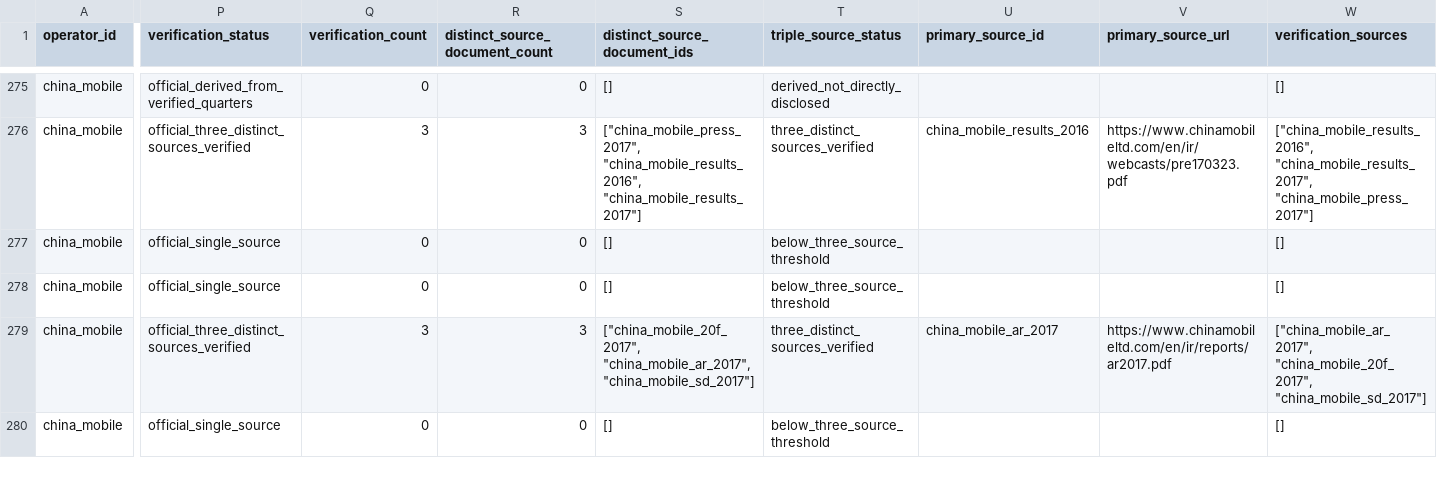
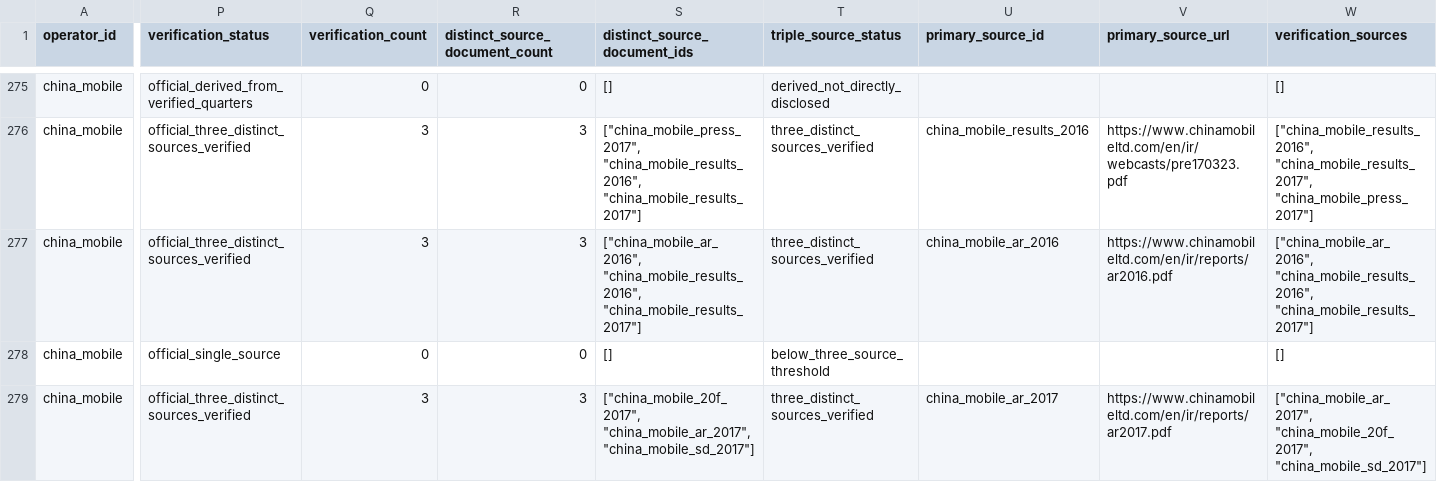
Before and after one commit to AlexLIAOPOLY/cmhk-competitive-intelligence, a CSV file: agent_knowledge/global_top5_operators_2016_2025/annual_metrics.csv, drawn as a sheet; only a part is shown, gaps mark what is left out; the shorter side is filled out with more unchanged rows; the diff covers the shown part only; the diff names each change by its address in the sheet, - before the commit and + after, or states it on an @@ line.

Commit message:
Certify China Mobile 2016-2024 mobile DOU

```diff
--- a/agent_knowledge/global_top5_operators_2016_2025/annual_metrics.csv
+++ b/agent_knowledge/global_top5_operators_2016_2025/annual_metrics.csv
-P277 (verification_status): official_single_source
+P277 (verification_status): official_three_distinct_sources_verified
-Q277 (verification_count): 0
+Q277 (verification_count): 3
-R277 (distinct_source_document_count): 0
+R277 (distinct_source_document_count): 3
-S277 (distinct_source_document_ids): []
+S277 (distinct_source_document_ids): ["china_mobile_ar_2016", "china_mobile_results_2016", "china_mobile_results_2017"]
-T277 (triple_source_status): below_three_source_threshold
+T277 (triple_source_status): three_distinct_sources_verified
-U277 (primary_source_id): (empty)
+U277 (primary_source_id): china_mobile_ar_2016
-V277 (primary_source_url): (empty)
+V277 (primary_source_url): https://www.chinamobileltd.com/en/ir/reports/ar2016.pdf
-W277 (verification_sources): []
+W277 (verification_sources): ["china_mobile_ar_2016", "china_mobile_results_2016", "china_mobile_results_2017"]
```
Also changed, not shown: 83 edited cells elsewhere in this file, agent_knowledge/knowledge_integrity_audits/cross_database_common_disclosure_audit_2026-08-18.csv, agent_knowledge/quarterly_competitor_metrics_2026-06-18/annual_operating_metrics_2016_2025.csv, 14 other files.
